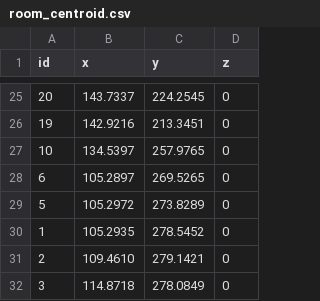
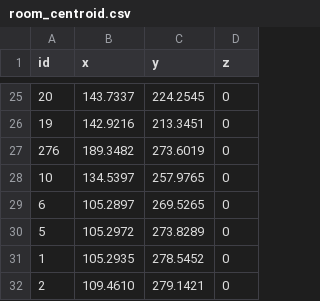
Before and after one commit to kleem/campusmap, a CSV file: data/room_centroid.csv, drawn as a sheet; only a part is shown, gaps mark what is left out; the shorter side is filled out with more unchanged rows; the diff names each change by its address in the sheet, - before the commit and + after, or states it on an @@ line.

```diff
--- a/data/room_centroid.csv
+++ b/data/room_centroid.csv
+row 27: 276 | 189.3482 | 273.6019 | 0
```
Also changed, not shown: 1 other file.
